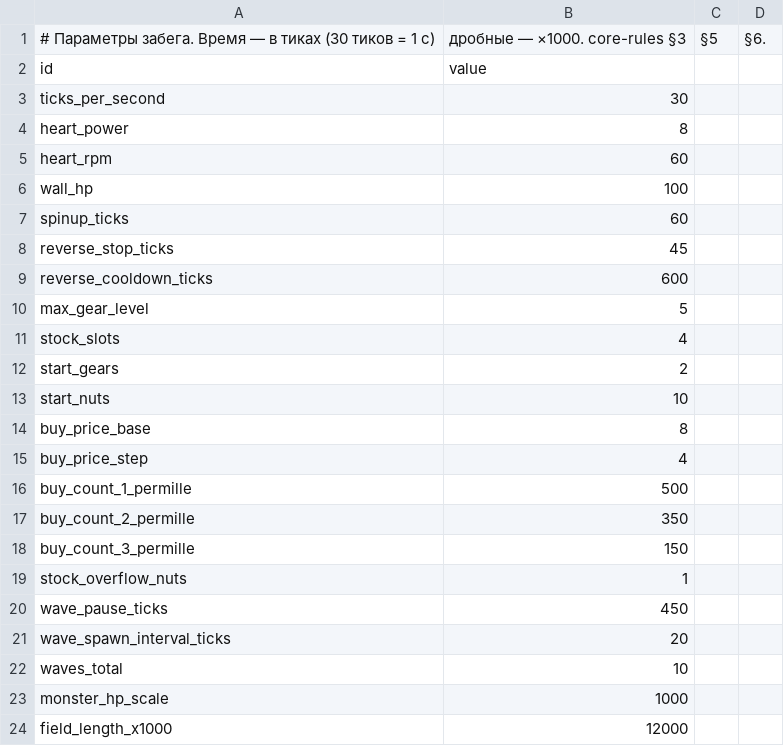
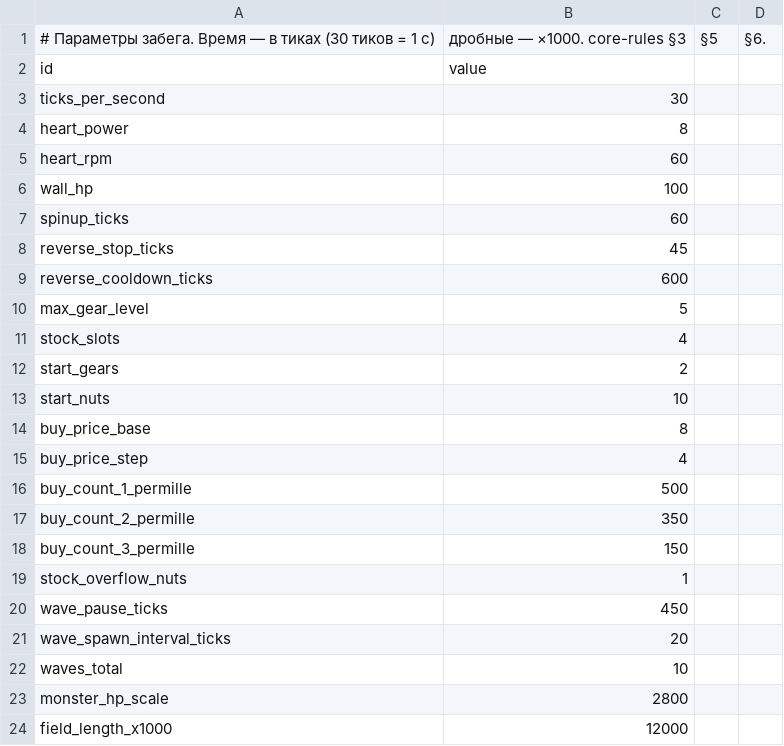
Before and after one commit to IMBANEKONTRITSYA/Clockwork-bastion, a CSV file: data/balance/run.csv, drawn as a sheet.

```diff
--- a/data/balance/run.csv
+++ b/data/balance/run.csv
@@ -22,3 +22,3 @@ wave_spawn_interval_ticks,20
 waves_total,10
-monster_hp_scale,1000
+monster_hp_scale,2800
 field_length_x1000,12000
```
Also changed, not shown: 3 other files.
